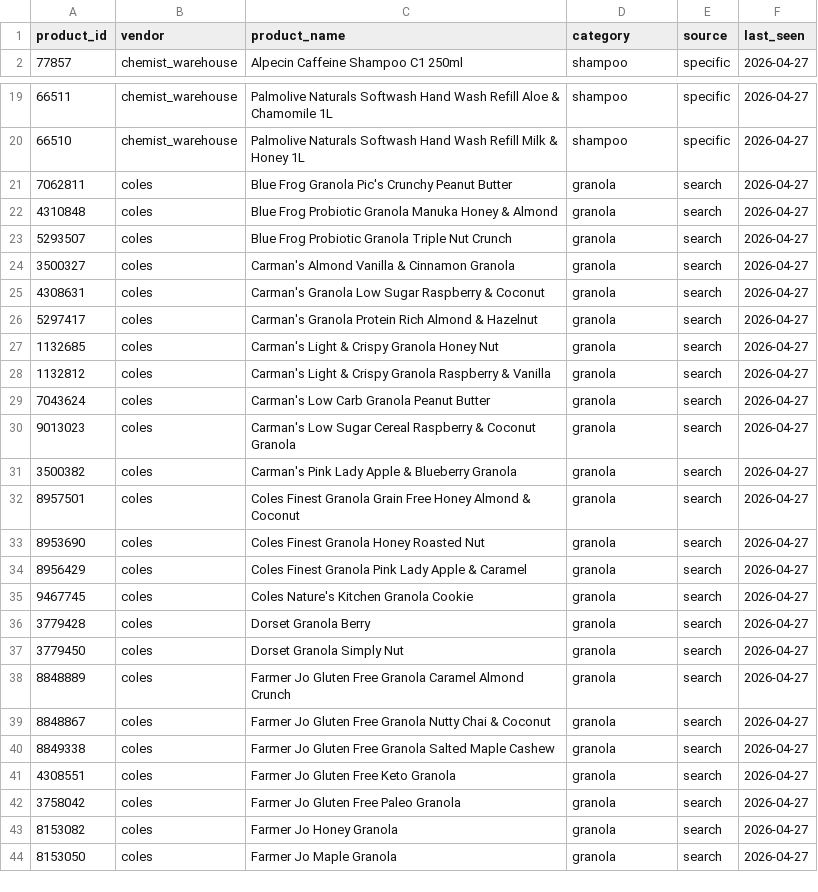
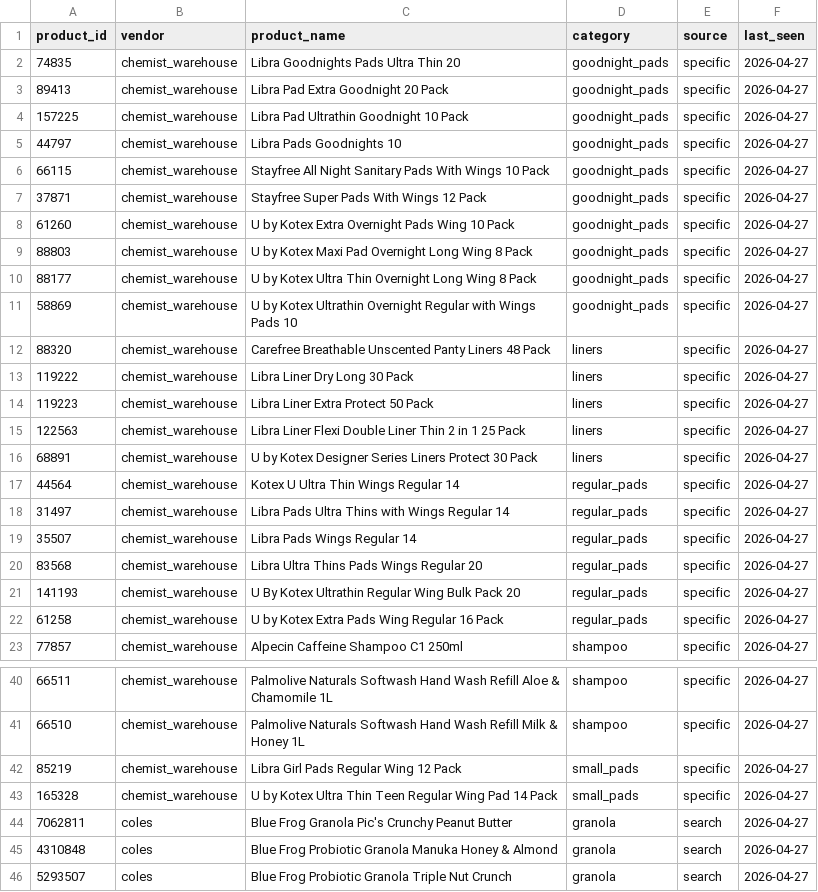
Before and after one commit to jyin1003/price-bot, a CSV file: data/products.csv, drawn as a sheet; only a part is shown, gaps mark what is left out; the shorter side is filled out with more unchanged rows; the diff names each change by its address in the sheet, - before the commit and + after, or states it on an @@ line.

Commit message:
add chem warehouse products

```diff
--- a/data/products.csv
+++ b/data/products.csv
+row 2: 74835 | chemist_warehouse | Libra Goodnights Pads Ultra Thin 20 | goodnight_pads | specific | 2026-04-27
+row 3: 89413 | chemist_warehouse | Libra Pad Extra Goodnight 20 Pack | goodnight_pads | specific | 2026-04-27
+row 4: 157225 | chemist_warehouse | Libra Pad Ultrathin Goodnight 10 Pack | goodnight_pads | specific | 2026-04-27
+row 5: 44797 | chemist_warehouse | Libra Pads Goodnights 10 | goodnight_pads | specific | 2026-04-27
+row 6: 66115 | chemist_warehouse | Stayfree All Night Sanitary Pads With Wings 10 Pack | goodnight_pads | specific | 2026-04-27
+row 7: 37871 | chemist_warehouse | Stayfree Super Pads With Wings 12 Pack | goodnight_pads | specific | 2026-04-27
+row 8: 61260 | chemist_warehouse | U by Kotex Extra Overnight Pads Wing 10 Pack | goodnight_pads | specific | 2026-04-27
+row 9: 88803 | chemist_warehouse | U by Kotex Maxi Pad Overnight Long Wing 8 Pack | goodnight_pads | specific | 2026-04-27
+row 10: 88177 | chemist_warehouse | U by Kotex Ultra Thin Overnight Long Wing 8 Pack | goodnight_pads | specific | 2026-04-27
+row 11: 58869 | chemist_warehouse | U by Kotex Ultrathin Overnight Regular with Wings Pads 10 | goodnight_pads | specific | 2026-04-27
+row 12: 88320 | chemist_warehouse | Carefree Breathable Unscented Panty Liners 48 Pack | liners | specific | 2026-04-27
+row 13: 119222 | chemist_warehouse | Libra Liner Dry Long 30 Pack | liners | specific | 2026-04-27
+row 14: 119223 | chemist_warehouse | Libra Liner Extra Protect 50 Pack | liners | specific | 2026-04-27
+row 15: 122563 | chemist_warehouse | Libra Liner Flexi Double Liner Thin 2 in 1 25 Pack | liners | specific | 2026-04-27
+row 16: 68891 | chemist_warehouse | U by Kotex Designer Series Liners Protect 30 Pack | liners | specific | 2026-04-27
+row 17: 44564 | chemist_warehouse | Kotex U Ultra Thin Wings Regular 14 | regular_pads | specific | 2026-04-27
+row 18: 31497 | chemist_warehouse | Libra Pads Ultra Thins with Wings Regular 14 | regular_pads | specific | 2026-04-27
+row 19: 35507 | chemist_warehouse | Libra Pads Wings Regular 14 | regular_pads | specific | 2026-04-27
+row 20: 83568 | chemist_warehouse | Libra Ultra Thins Pads Wings Regular 20 | regular_pads | specific | 2026-04-27
+row 21: 141193 | chemist_warehouse | U By Kotex Ultrathin Regular Wing Bulk Pack 20 | regular_pads | specific | 2026-04-27
+row 22: 61258 | chemist_warehouse | U by Kotex Extra Pads Wing Regular 16 Pack | regular_pads | specific | 2026-04-27
+row 42: 85219 | chemist_warehouse | Libra Girl Pads Regular Wing 12 Pack | small_pads | specific | 2026-04-27
+row 43: 165328 | chemist_warehouse | U by Kotex Ultra Thin Teen Regular Wing Pad 14 Pack | small_pads | specific | 2026-04-27
```
Also changed, not shown: data/price_history.csv, data/product_metrics.csv, 1 other file.
